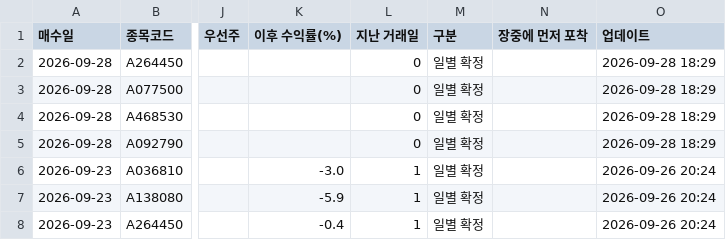
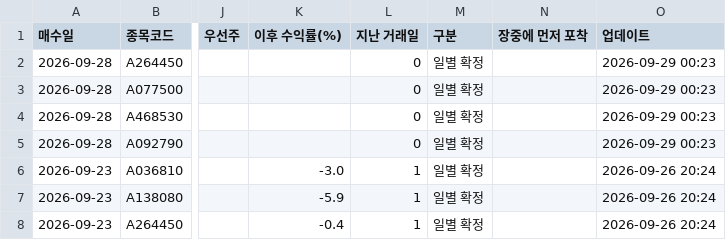
Before and after one commit to W-X-Z/smart-money-screener-2, a CSV file: public/data/signals.csv, drawn as a sheet; only a part is shown, gaps mark what is left out; the diff names each change by its address in the sheet, - before the commit and + after, or states it on an @@ line.

```diff
--- a/public/data/signals.csv
+++ b/public/data/signals.csv
-O2:O5 (업데이트): 2026-09-28 18:29
+O2:O5 (업데이트): 2026-09-29 00:23
```
Also changed, not shown: 1 other file.
